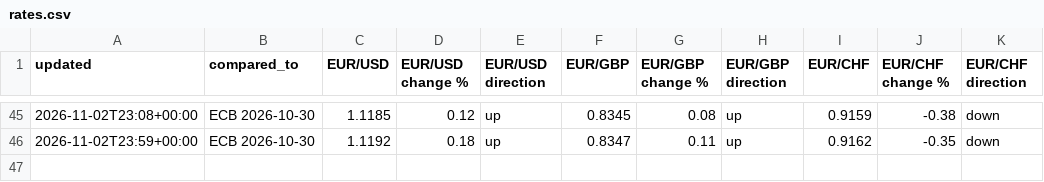
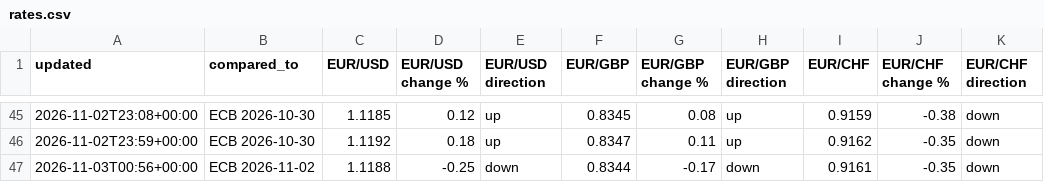
Before and after one commit to fbxzyka-star/belgium-analytics, a CSV file: history/rates.csv, drawn as a sheet; only a part is shown, gaps mark what is left out.

```diff
--- a/history/rates.csv
+++ b/history/rates.csv
@@ -46 +46,2 @@ updated,compared_to,EUR/USD,EUR/USD change %,EUR/USD direction,EUR/GBP,EUR/GBP c
 2026-11-02T23:59+00:00,ECB 2026-10-30,1.1192,0.18,up,0.8347,0.11,up,0.9162,-0.35,down
+2026-11-03T00:56+00:00,ECB 2026-11-02,1.1188,-0.25,down,0.8344,-0.17,down,0.9161,-0.35,down
```
Also changed, not shown: 2 other files.
